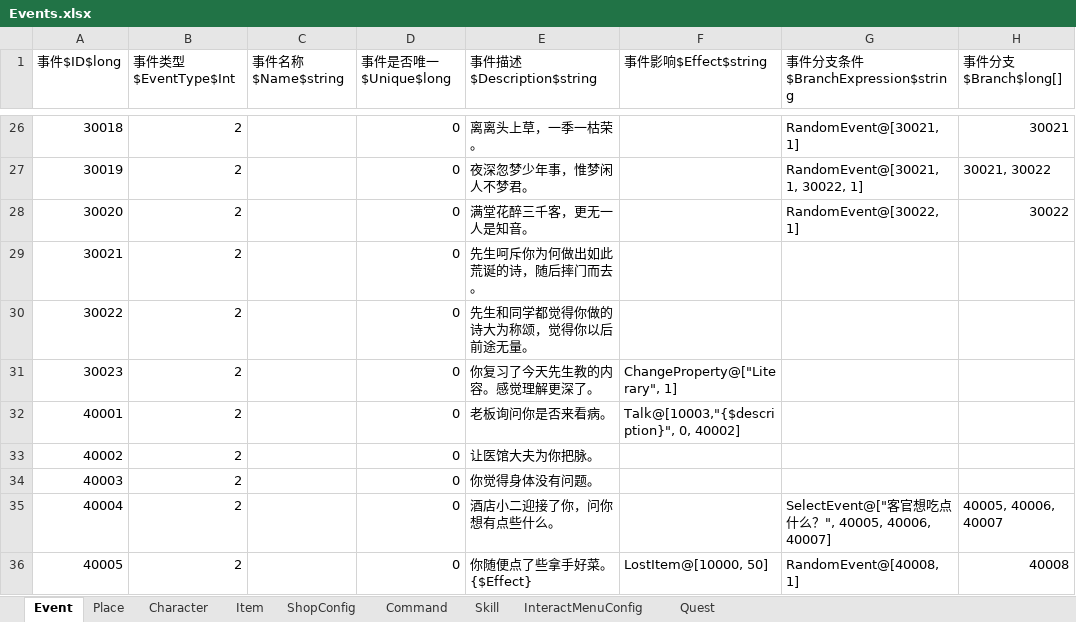
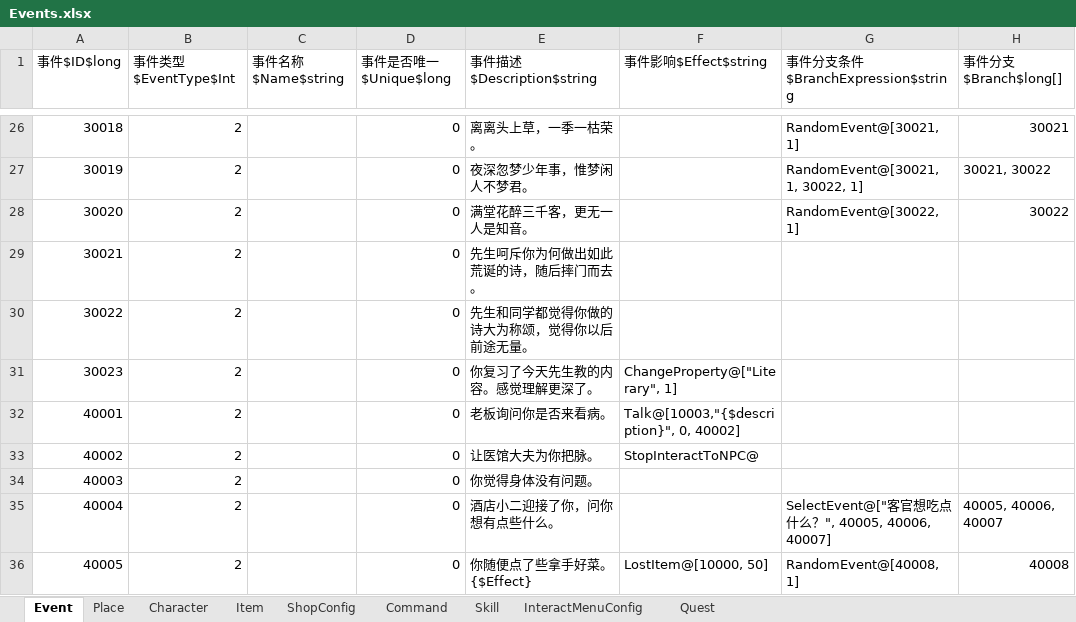
Before and after one commit to Z2Y/life-box, an Excel workbook: Excels/Events.xlsx, sheet Event, drawn as a sheet; only a part is shown, gaps mark what is left out; values as stored, in another font and other column widths than the file's, no borders; the diff names each change by its address in the sheet, - before the commit and + after, or states it on an @@ line.

```diff
--- a/Excels/Events.xlsx (sheet Event)
+++ b/Excels/Events.xlsx (sheet Event)
-F33 (事件影响$Effect$string): (empty)
+F33 (事件影响$Effect$string): StopInteractToNPC@
```
Also changed, not shown: 58 other files.
